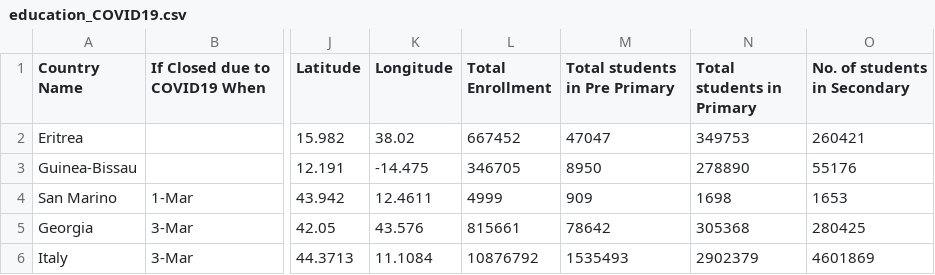
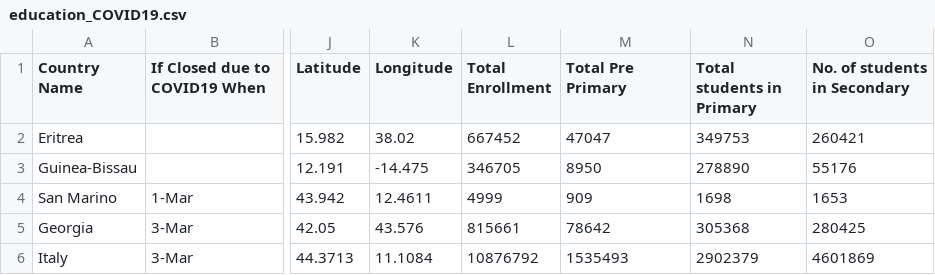
Before and after one commit to siennarodriguez/vis1, a CSV file: data/education_COVID19.csv, drawn as a sheet; only a part is shown, gaps mark what is left out; the diff names each change by its address in the sheet, - before the commit and + after, or states it on an @@ line.

Commit message:
update primary students field

```diff
--- a/data/education_COVID19.csv
+++ b/data/education_COVID19.csv
-M1: Total students in Pre Primary
+M1: Total Pre Primary
```
